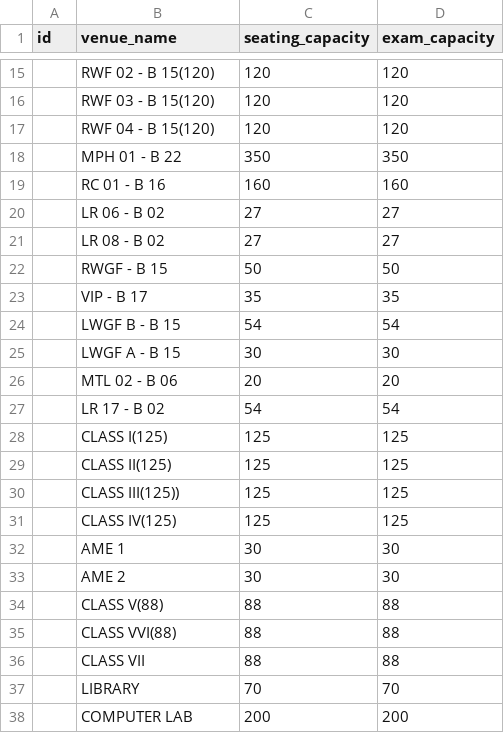
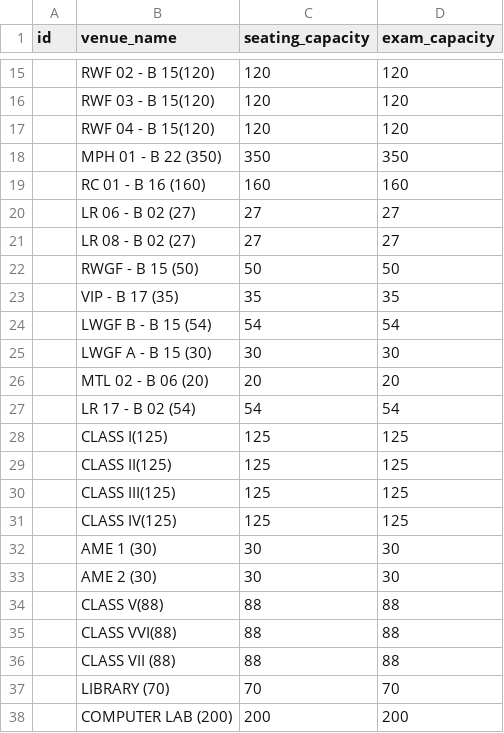
Before and after one commit to aqulline/Clouds, a CSV file: main_venue.csv, drawn as a sheet; only a part is shown, gaps mark what is left out; the diff covers the shown part only.

```diff
--- a/main_venue.csv
+++ b/main_venue.csv
@@ -17,22 +17,22 @@ id,venue_name,seating_capacity,exam_capacity
 ,RWF 04 - B 15(120),120,120
-,MPH 01 - B 22,350,350
-,RC 01 - B 16,160,160
-,LR 06 - B 02,27,27
-,LR 08 - B 02,27,27
-,RWGF - B 15,50,50
-,VIP - B 17,35,35
-,LWGF B - B 15,54,54
-,LWGF A - B 15,30,30
-,MTL 02 - B 06,20,20
-,LR 17 - B 02,54,54
+,MPH 01 - B 22 (350),350,350
+,RC 01 - B 16 (160),160,160
+,LR 06 - B 02 (27),27,27
+,LR 08 - B 02 (27),27,27
+,RWGF - B 15 (50),50,50
+,VIP - B 17 (35),35,35
+,LWGF B - B 15 (54),54,54
+,LWGF A - B 15 (30),30,30
+,MTL 02 - B 06 (20),20,20
+,LR 17 - B 02 (54),54,54
 ,CLASS I(125),125,125
 ,CLASS II(125),125,125
-,CLASS III(125)),125,125
+,CLASS III(125),125,125
 ,CLASS IV(125),125,125
-,AME 1,30,30
-,AME 2,30,30
+,AME 1 (30),30,30
+,AME 2 (30),30,30
 ,CLASS V(88),88,88
 ,CLASS VVI(88),88,88
-,CLASS VII,88,88
-,LIBRARY,70,70
-,COMPUTER LAB,200,200
+,CLASS VII (88),88,88
+,LIBRARY (70),70,70
+,COMPUTER LAB (200),200,200
```
Also changed, not shown: 4 edited cells elsewhere in this file, 16 other files.
